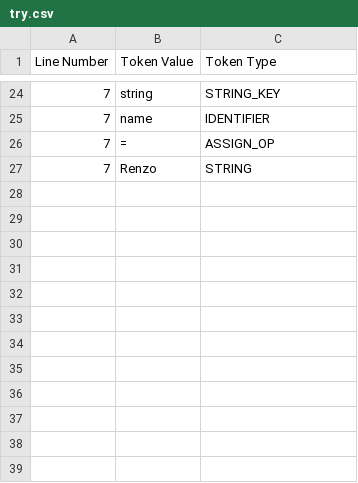
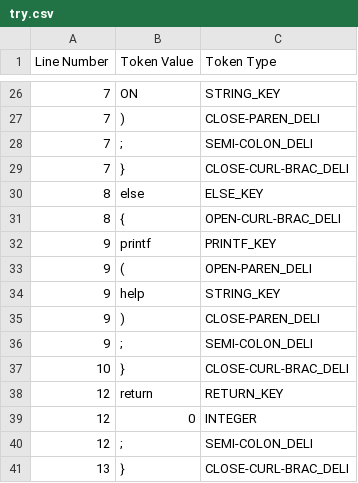
Before and after one commit to reluwi/Catharsis, a CSV file: try.csv, drawn as a sheet; only a part is shown, gaps mark what is left out; the diff covers the shown part only.

Commit message:
If statements examples working
if else statements are recognized as well as for the errors (not sure if all are covered)

```diff
--- a/try.csv
+++ b/try.csv
@@ -24,4 +26,16 @@ Line Number,Token Value,Token Type
-7,string,STRING_KEY
-7,name,IDENTIFIER
-7,=,ASSIGN_OP
-7,Renzo,STRING
+7,ON,STRING_KEY
+7,),CLOSE-PAREN_DELI
+7,;,SEMI-COLON_DELI
+7,},CLOSE-CURL-BRAC_DELI
+8,else,ELSE_KEY
+8,{,OPEN-CURL-BRAC_DELI
+9,printf,PRINTF_KEY
+9,(,OPEN-PAREN_DELI
+9,help,STRING_KEY
+9,),CLOSE-PAREN_DELI
+9,;,SEMI-COLON_DELI
+10,},CLOSE-CURL-BRAC_DELI
+12,return,RETURN_KEY
+12,0,INTEGER
+12,;,SEMI-COLON_DELI
+13,},CLOSE-CURL-BRAC_DELI
```
Also changed, not shown: 12 added rows, 10 removed rows and 15 edited cells elsewhere in this file, 4 other files.
